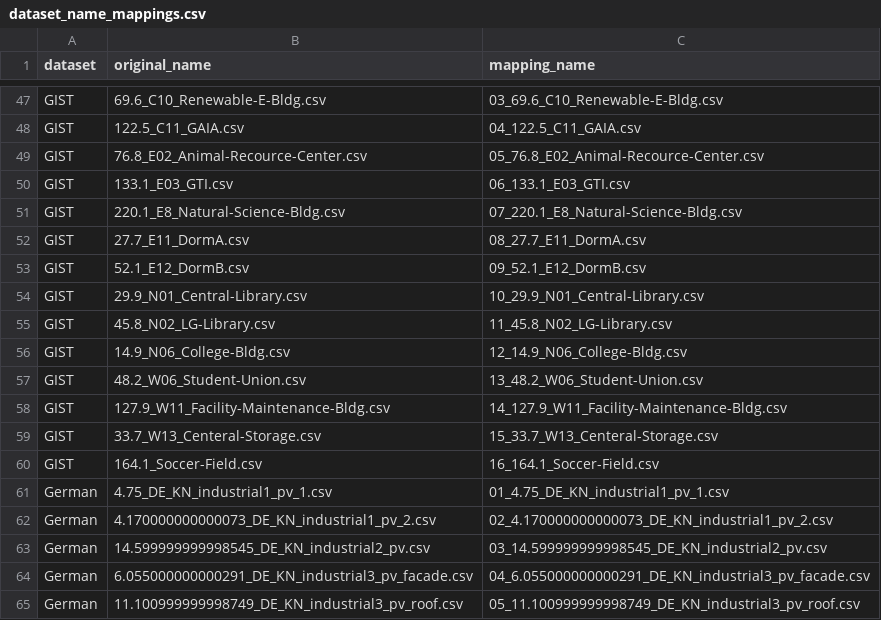
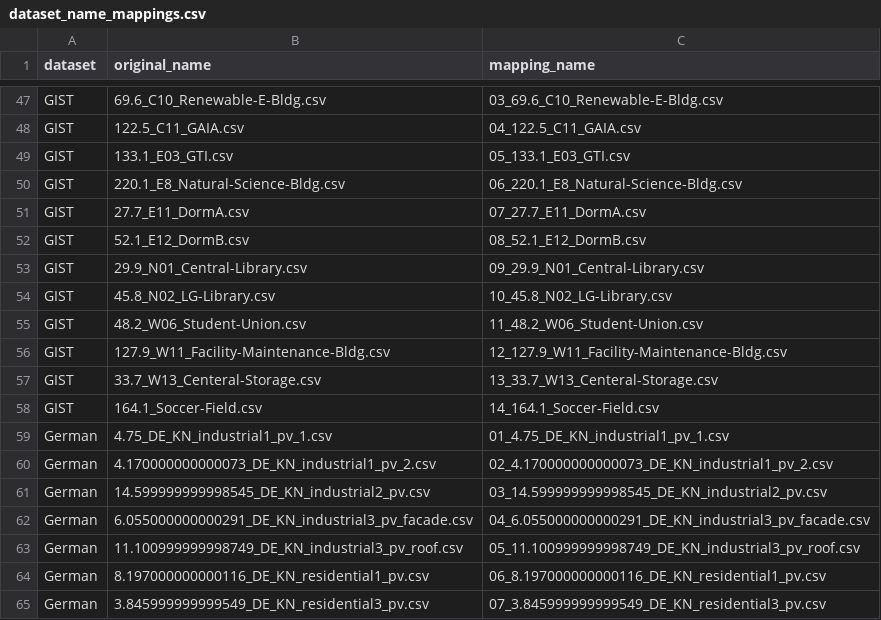
Before and after one commit to gist-ailab/pv-power-forecasting, a CSV file: data_provider/dataset_name_mappings.csv, drawn as a sheet; only a part is shown, gaps mark what is left out; the shorter side is filled out with more unchanged rows.

```diff
--- a/data_provider/dataset_name_mappings.csv
+++ b/data_provider/dataset_name_mappings.csv
@@ -48,14 +48,12 @@ GIST,69.6_C10_Renewable-E-Bldg.csv,03_69.6_C10_Renewable-E-Bldg.csv
 GIST,122.5_C11_GAIA.csv,04_122.5_C11_GAIA.csv
-GIST,76.8_E02_Animal-Recource-Center.csv,05_76.8_E02_Animal-Recource-Center.csv
-GIST,133.1_E03_GTI.csv,06_133.1_E03_GTI.csv
-GIST,220.1_E8_Natural-Science-Bldg.csv,07_220.1_E8_Natural-Science-Bldg.csv
-GIST,27.7_E11_DormA.csv,08_27.7_E11_DormA.csv
-GIST,52.1_E12_DormB.csv,09_52.1_E12_DormB.csv
-GIST,29.9_N01_Central-Library.csv,10_29.9_N01_Central-Library.csv
-GIST,45.8_N02_LG-Library.csv,11_45.8_N02_LG-Library.csv
-GIST,14.9_N06_College-Bldg.csv,12_14.9_N06_College-Bldg.csv
-GIST,48.2_W06_Student-Union.csv,13_48.2_W06_Student-Union.csv
-GIST,127.9_W11_Facility-Maintenance-Bldg.csv,14_127.9_W11_Facility-Maintenance-Bldg.csv
-GIST,33.7_W13_Centeral-Storage.csv,15_33.7_W13_Centeral-Storage.csv
-GIST,164.1_Soccer-Field.csv,16_164.1_Soccer-Field.csv
+GIST,133.1_E03_GTI.csv,05_133.1_E03_GTI.csv
+GIST,220.1_E8_Natural-Science-Bldg.csv,06_220.1_E8_Natural-Science-Bldg.csv
+GIST,27.7_E11_DormA.csv,07_27.7_E11_DormA.csv
+GIST,52.1_E12_DormB.csv,08_52.1_E12_DormB.csv
+GIST,29.9_N01_Central-Library.csv,09_29.9_N01_Central-Library.csv
+GIST,45.8_N02_LG-Library.csv,10_45.8_N02_LG-Library.csv
+GIST,48.2_W06_Student-Union.csv,11_48.2_W06_Student-Union.csv
+GIST,127.9_W11_Facility-Maintenance-Bldg.csv,12_127.9_W11_Facility-Maintenance-Bldg.csv
+GIST,33.7_W13_Centeral-Storage.csv,13_33.7_W13_Centeral-Storage.csv
+GIST,164.1_Soccer-Field.csv,14_164.1_Soccer-Field.csv
 German,4.75_DE_KN_industrial1_pv_1.csv,01_4.75_DE_KN_industrial1_pv_1.csv
```
Also changed, not shown: 5 other files.
